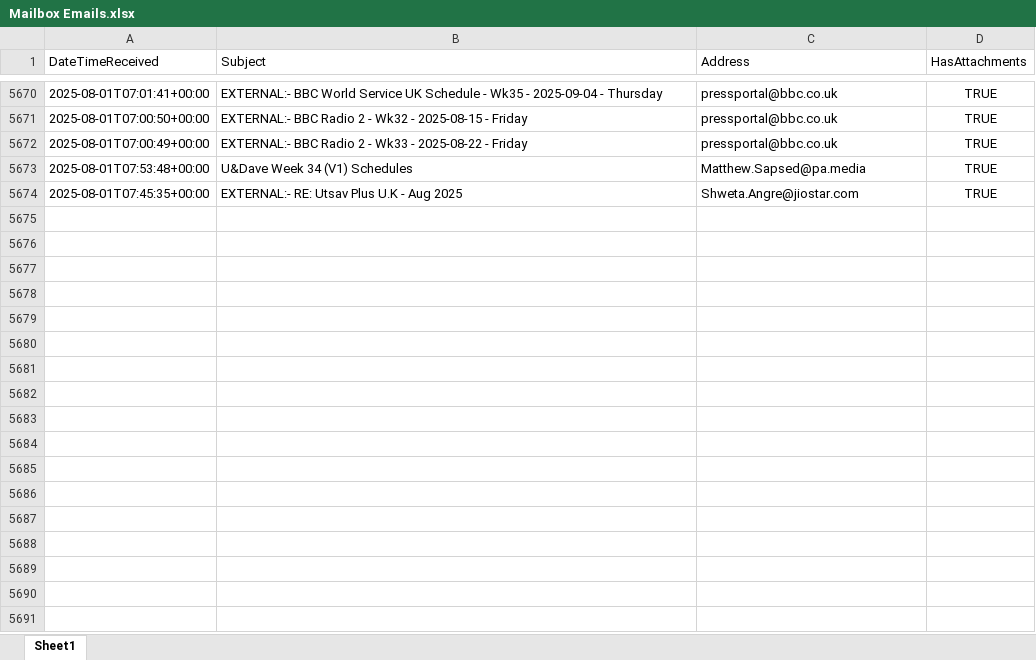
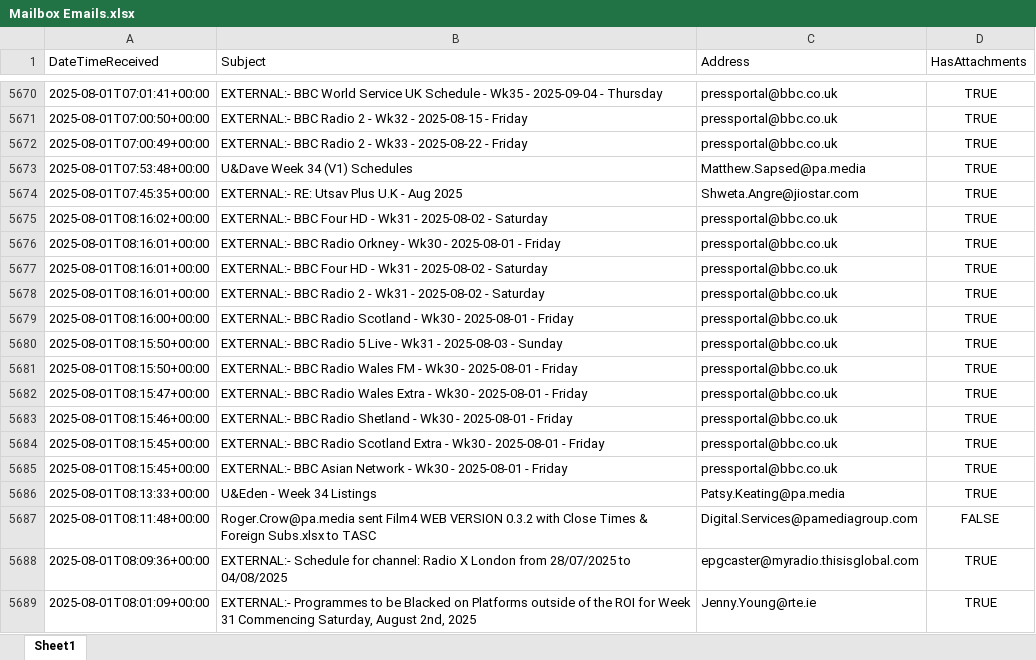
Before and after one commit to nickyleech/Files, an Excel workbook: Mailbox Emails/Mailbox Emails.xlsx, sheet Sheet1, drawn as a sheet; only a part is shown, gaps mark what is left out; values as stored, in another font and other column widths than the file's, no borders; table styles not drawn; the diff names each change by its address in the sheet, - before the commit and + after, or states it on an @@ line.

Commit message:
Update file from SharePoint:

```diff
--- a/Mailbox Emails/Mailbox Emails.xlsx (sheet Sheet1)
+++ b/Mailbox Emails/Mailbox Emails.xlsx (sheet Sheet1)
+row 5675: 2025-08-01T08:16:02+00:00 | EXTERNAL:- BBC Four HD - Wk31 - 2025-08-02 - Saturday | pressportal@bbc.co.uk | TRUE
+row 5676: 2025-08-01T08:16:01+00:00 | EXTERNAL:- BBC Radio Orkney - Wk30 - 2025-08-01 - Friday | pressportal@bbc.co.uk | TRUE
+row 5677: 2025-08-01T08:16:01+00:00 | EXTERNAL:- BBC Four HD - Wk31 - 2025-08-02 - Saturday | pressportal@bbc.co.uk | TRUE
+row 5678: 2025-08-01T08:16:01+00:00 | EXTERNAL:- BBC Radio 2 - Wk31 - 2025-08-02 - Saturday | pressportal@bbc.co.uk | TRUE
+row 5679: 2025-08-01T08:16:00+00:00 | EXTERNAL:- BBC Radio Scotland - Wk30 - 2025-08-01 - Friday | pressportal@bbc.co.uk | TRUE
+row 5680: 2025-08-01T08:15:50+00:00 | EXTERNAL:- BBC Radio 5 Live - Wk31 - 2025-08-03 - Sunday | pressportal@bbc.co.uk | TRUE
+row 5681: 2025-08-01T08:15:50+00:00 | EXTERNAL:- BBC Radio Wales FM - Wk30 - 2025-08-01 - Friday | pressportal@bbc.co.uk | TRUE
+row 5682: 2025-08-01T08:15:47+00:00 | EXTERNAL:- BBC Radio Wales Extra - Wk30 - 2025-08-01 - Friday | pressportal@bbc.co.uk | TRUE
+row 5683: 2025-08-01T08:15:46+00:00 | EXTERNAL:- BBC Radio Shetland - Wk30 - 2025-08-01 - Friday | pressportal@bbc.co.uk | TRUE
+row 5684: 2025-08-01T08:15:45+00:00 | EXTERNAL:- BBC Radio Scotland Extra - Wk30 - 2025-08-01 - Friday | pressportal@bbc.co.uk | TRUE
+row 5685: 2025-08-01T08:15:45+00:00 | EXTERNAL:- BBC Asian Network - Wk30 - 2025-08-01 - Friday | pressportal@bbc.co.uk | TRUE
+row 5686: 2025-08-01T08:13:33+00:00 | U&Eden - Week 34 Listings | Patsy.Keating@pa.media | TRUE
+row 5687: 2025-08-01T08:11:48+00:00 | Roger.Crow@pa.media sent Film4 WEB VERSION 0.3.2 with Close Times & Foreign Subs.xlsx to TASC | Digital.Services@pamediagroup.com | FALSE
+row 5688: 2025-08-01T08:09:36+00:00 | EXTERNAL:- Schedule for channel: Radio X London from 28/07/2025 to 04/08/2025 | epgcaster@myradio.thisisglobal.com | TRUE
+row 5689: 2025-08-01T08:01:09+00:00 | EXTERNAL:- Programmes to be Blacked on Platforms outside of the ROI for Week 31 Commencing Saturday, August 2nd, 2025 | Jenny.Young@rte.ie | TRUE
```
